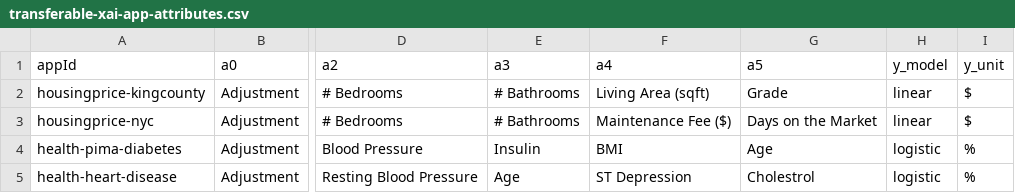
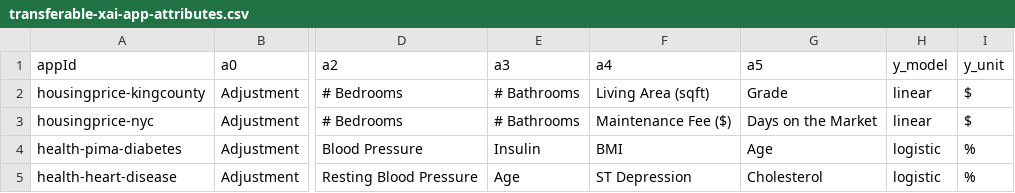
Before and after one commit to ppphhhleo/ppphhhleo.github.io, a CSV file: 2022/transferable-xai-app-attributes.csv, drawn as a sheet; only a part is shown, gaps mark what is left out; the diff names each change by its address in the sheet, - before the commit and + after, or states it on an @@ line.

Commit message:
Update transferable-xai-app-attributes.csv

```diff
--- a/2022/transferable-xai-app-attributes.csv
+++ b/2022/transferable-xai-app-attributes.csv
-G5 (a5): Cholestrol
+G5 (a5): Cholesterol
```
